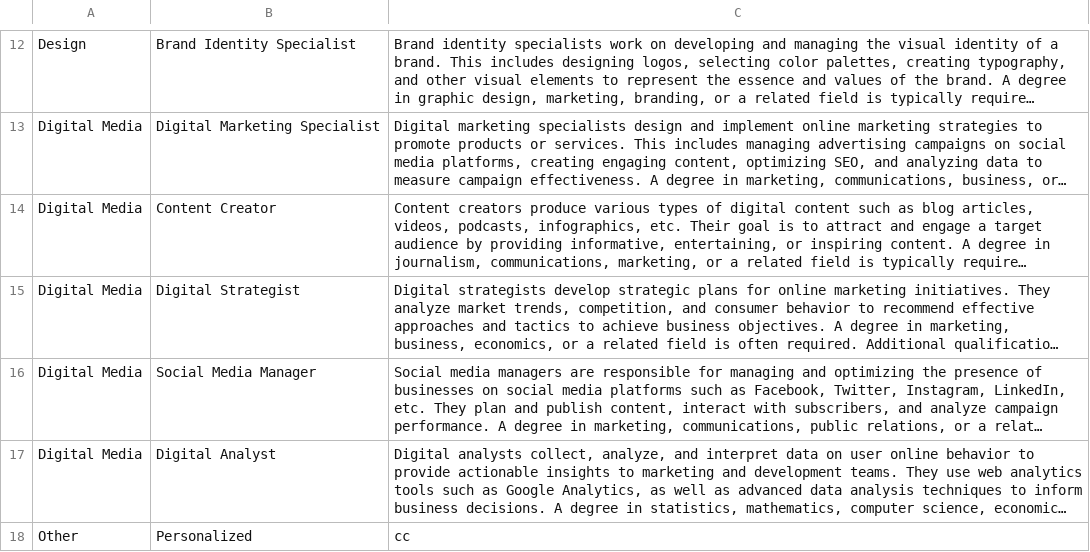
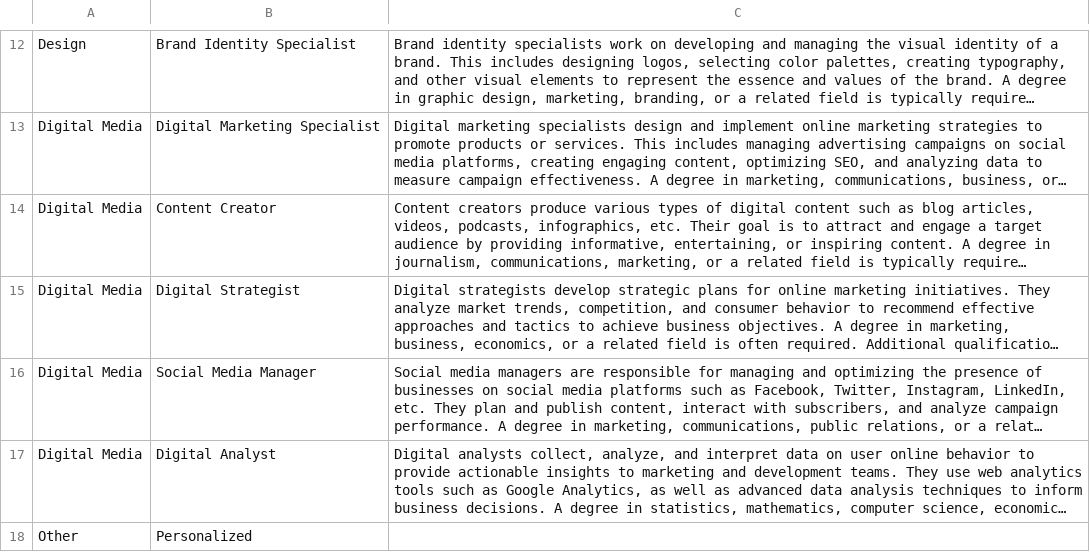
Before and after one commit to tahlisfove/matching_cvjob, a CSV file: jobs_descriptions.csv, drawn as a sheet; only a part is shown, gaps mark what is left out; long unchanged cells end in …; the diff names each change by its address in the sheet, - before the commit and + after, or states it on an @@ line.

Commit message:
Update jobs_descriptions.csv

```diff
--- a/jobs_descriptions.csv
+++ b/jobs_descriptions.csv
-C18: cc
+C18: (empty)
```
